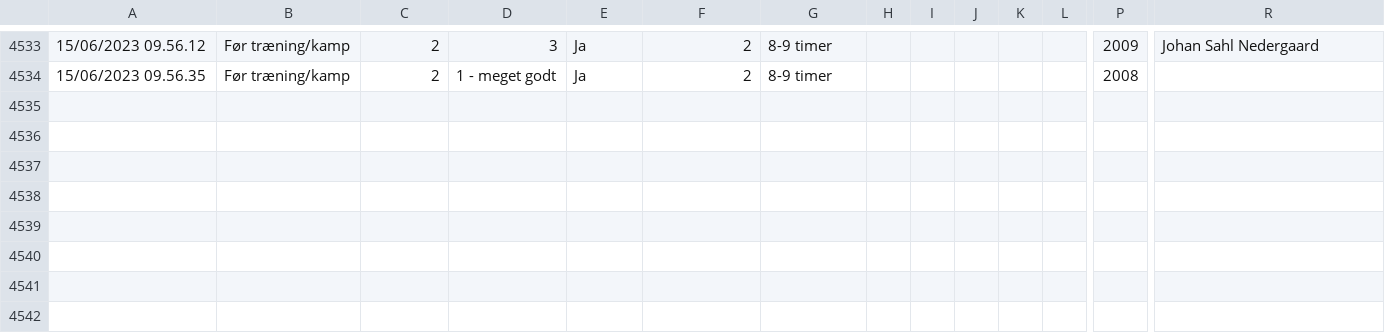
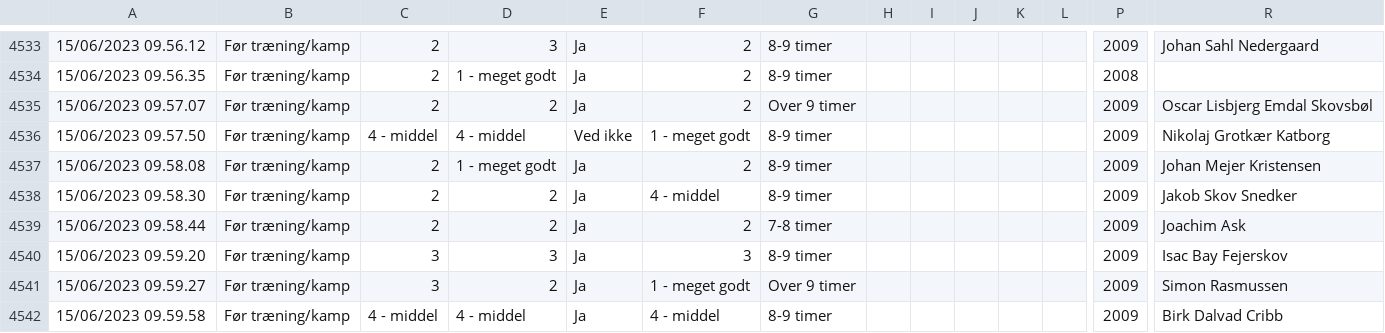
Before and after one commit to Seamus1992/AC-Horsens, a CSV file: ny wellness.csv, drawn as a sheet; only a part is shown, gaps mark what is left out; rows hold the shown columns only; the diff names each change by its address in the sheet, - before the commit and + after, or states it on an @@ line.

Commit message:
Update ny wellness.csv

```diff
--- a/ny wellness.csv
+++ b/ny wellness.csv
+row 4535: 15/06/2023 09.57.07 | Før træning/kamp | 2 | 2 | Ja | 2 | Over 9 timer |  |  |  |  |  | 2009 | Oscar Lisbjerg Emdal Skovsbøl
+row 4536: 15/06/2023 09.57.50 | Før træning/kamp | 4 - middel | 4 - middel | Ved ikke | 1 - meget godt | 8-9 timer |  |  |  |  |  | 2009 | Nikolaj Grotkær Katborg
+row 4537: 15/06/2023 09.58.08 | Før træning/kamp | 2 | 1 - meget godt | Ja | 2 | 8-9 timer |  |  |  |  |  | 2009 | Johan Mejer Kristensen
+row 4538: 15/06/2023 09.58.30 | Før træning/kamp | 2 | 2 | Ja | 4 - middel | 8-9 timer |  |  |  |  |  | 2009 | Jakob Skov Snedker
+row 4539: 15/06/2023 09.58.44 | Før træning/kamp | 2 | 2 | Ja | 2 | 7-8 timer |  |  |  |  |  | 2009 | Joachim Ask
+row 4540: 15/06/2023 09.59.20 | Før træning/kamp | 3 | 3 | Ja | 3 | 8-9 timer |  |  |  |  |  | 2009 | Isac Bay Fejerskov
+row 4541: 15/06/2023 09.59.27 | Før træning/kamp | 3 | 2 | Ja | 1 - meget godt | Over 9 timer |  |  |  |  |  | 2009 | Simon Rasmussen
+row 4542: 15/06/2023 09.59.58 | Før træning/kamp | 4 - middel | 4 - middel | Ja | 4 - middel | 8-9 timer |  |  |  |  |  | 2009 | Birk Dalvad Cribb
```
